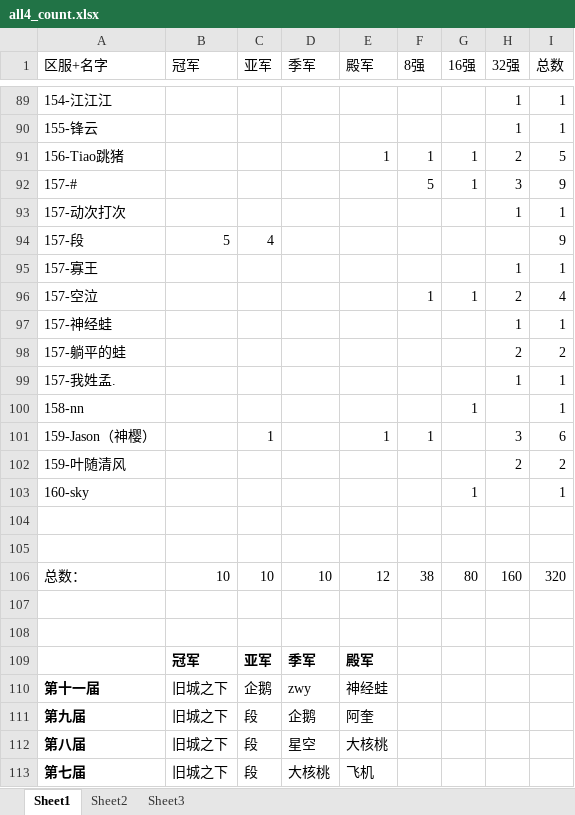
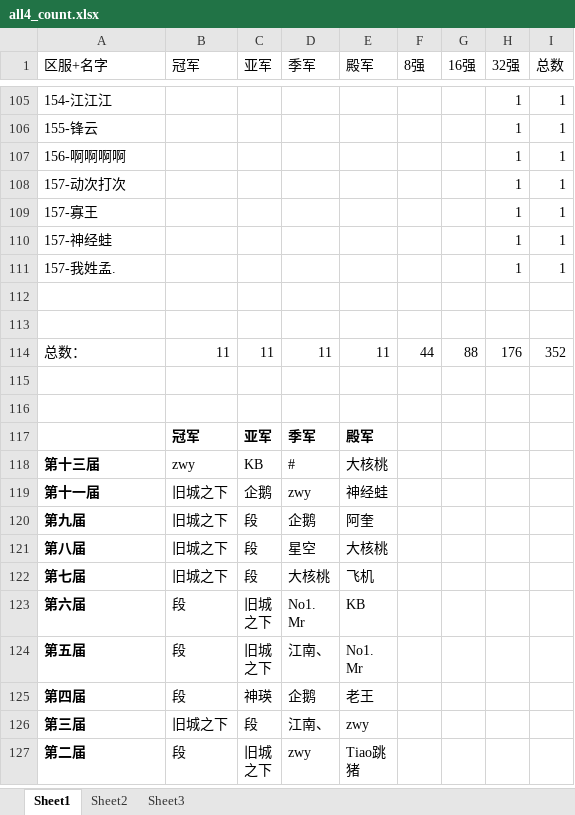
Before and after one commit to XTsuola/keyuanWeb, an Excel workbook: src/utils/sxsyzlzq/shijiesai/all4_count.xlsx, sheet Sheet1, drawn as a sheet; only a part is shown, gaps mark what is left out; the shorter side is filled out with more unchanged rows; values as stored, in another font and other column widths than the file's, no borders; removed rows and columns are numbered as before the commit, all else as after; the diff covers the shown part only; the diff names each change by its address in the sheet, - before the commit and + after, or states it on an @@ line.

```diff
--- a/src/utils/sxsyzlzq/shijiesai/all4_count.xlsx (sheet Sheet1)
+++ b/src/utils/sxsyzlzq/shijiesai/all4_count.xlsx (sheet Sheet1)
@@ row 91 moved to row 15: 156-Tiao跳猪 @@
-row 92: 157-# |  |  |  |  | 5 | 1 | 3 | 9
+row 107: 156-啊啊啊啊 |  |  |  |  |  |  | 1 | 1
@@ row 94 moved to row 2: 157-段 @@
@@ row 96 moved to row 27: 157-空泣 @@
@@ row 98 moved to row 74: 157-躺平的蛙 @@
@@ row 100 moved to row 54: 158-nn @@
-row 101: 159-Jason（神樱） |  | 1 |  | 1 | 1 |  | 3 | 6
-row 102: 159-叶随清风 |  |  |  |  |  |  | 2 | 2
@@ row 103 moved to row 55: 160-sky @@
-B114 (冠军): 10
+B114 (冠军): 11
-C114 (亚军): 10
+C114 (亚军): 11
-D114 (季军): 10
+D114 (季军): 11
-E114 (殿军): 12
+E114 (殿军): 11
-F114 (8强): 38
+F114 (8强): 44
-G114 (16强): 80
+G114 (16强): 88
-H114 (32强): 160
+H114 (32强): 176
-I114 (总数): 320
+I114 (总数): 352
+row 118: 第十三届 | zwy | KB | # | 大核桃
```
Also changed, not shown: 27 added rows, 17 removed rows, 42 moved rows and 5 edited cells elsewhere in this sheet, formulas that keep their value, src/utils/sxsyzlzq/zzz_xingyuzhanli.xlsx, src/views/game/zlzq/cardList/guyueCard/z_level.xlsx, 5 other files.
